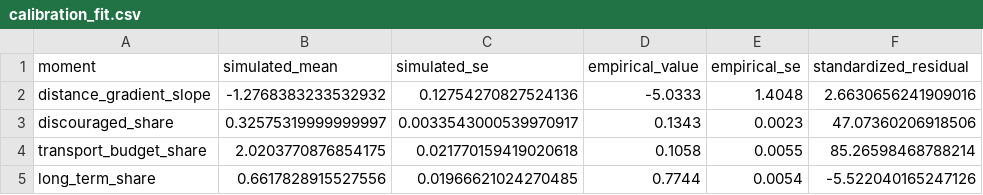
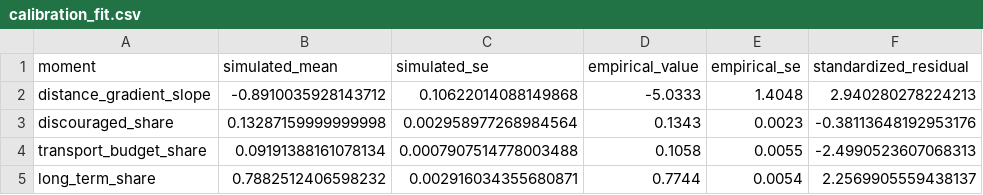
Before and after one commit to Aakashanil67/spatial-labour-trap, a CSV file: results/published/calibration_fit.csv, drawn as a sheet.

```diff
--- a/results/published/calibration_fit.csv
+++ b/results/published/calibration_fit.csv
@@ -1,5 +1,5 @@
 moment,simulated_mean,simulated_se,empirical_value,empirical_se,standardized_residual
-distance_gradient_slope,-1.2768383233532932,0.12754270827524136,-5.0333,1.4048,2.6630656241909016
-discouraged_share,0.32575319999999997,0.0033543000539970917,0.1343,0.0023,47.07360206918506
-transport_budget_share,2.0203770876854175,0.021770159419020618,0.1058,0.0055,85.26598468788214
-long_term_share,0.6617828915527556,0.01966621024270485,0.7744,0.0054,-5.522040165247126
+distance_gradient_slope,-0.8910035928143712,0.10622014088149868,-5.0333,1.4048,2.940280278224213
+discouraged_share,0.13287159999999998,0.002958977268984564,0.1343,0.0023,-0.38113648192953176
+transport_budget_share,0.09191388161078134,0.0007907514778003488,0.1058,0.0055,-2.4990523607068313
+long_term_share,0.7882512406598232,0.002916034355680871,0.7744,0.0054,2.2569905559438137
```
Also changed, not shown: results/published/sq1_seed_results.csv, 7 other files.
